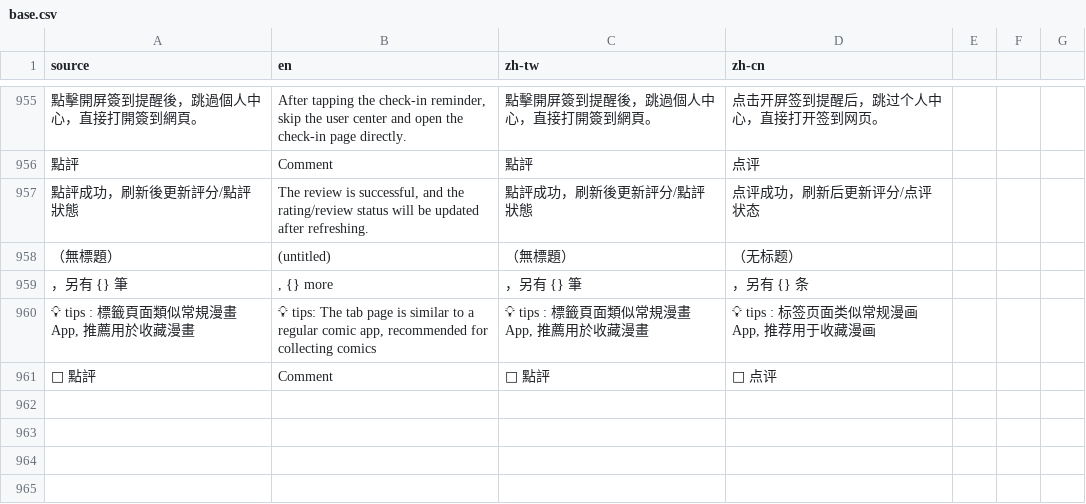
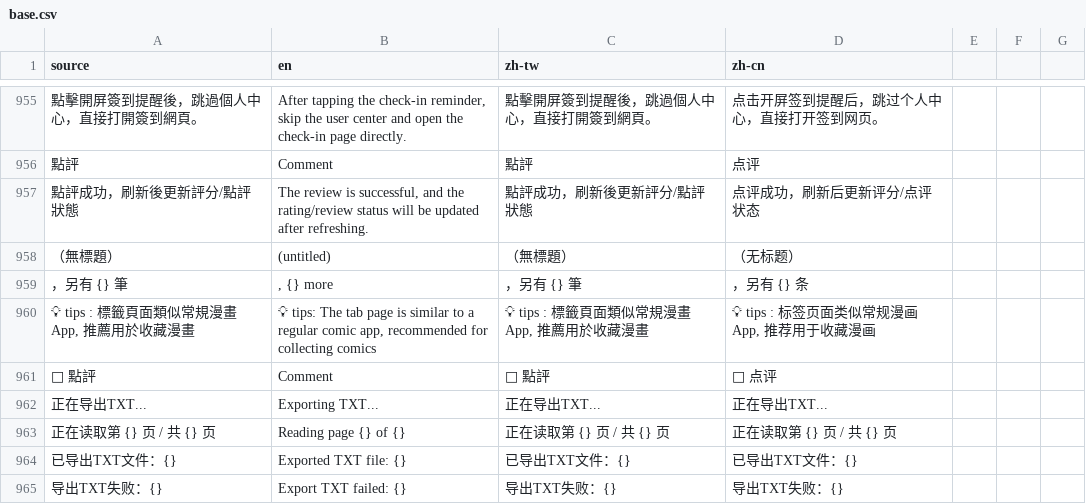
Before and after one commit to LittleSurvival/yamibo-app, a CSV file: i18n/base.csv, drawn as a sheet; only a part is shown, gaps mark what is left out; the diff names each change by its address in the sheet, - before the commit and + after, or states it on an @@ line.

```diff
--- a/i18n/base.csv
+++ b/i18n/base.csv
+row 962: 正在导出TXT... | Exporting TXT... | 正在导出TXT... | 正在导出TXT...
+row 963: 正在读取第 {} 页 / 共 {} 页 | Reading page {} of {} | 正在读取第 {} 页 / 共 {} 页 | 正在读取第 {} 页 / 共 {} 页
+row 964: 已导出TXT文件：{} | Exported TXT file: {} | 已导出TXT文件：{} | 已导出TXT文件：{}
+row 965: 导出TXT失败：{} | Export TXT failed: {} | 导出TXT失败：{} | 导出TXT失败：{}
```
Also changed, not shown: 7 other files.
